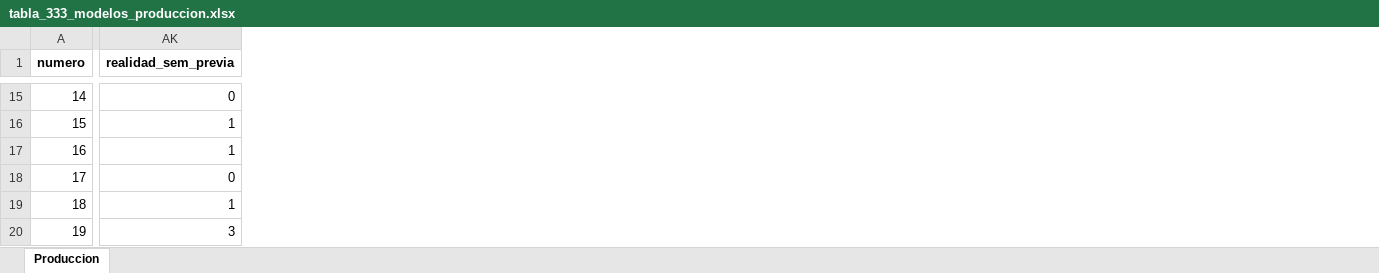
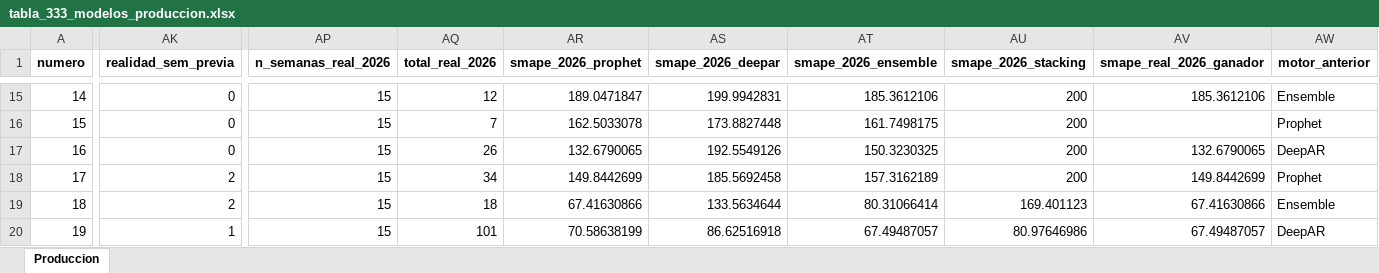
Before and after one commit to EpiForecastMX/EpiForecast-MX, an Excel workbook: reports/ProdDetails/tabla_333_modelos_produccion.xlsx, sheet Produccion, drawn as a sheet; only a part is shown, gaps mark what is left out; values as stored, in another font and other column widths than the file's, no borders; the diff covers the shown part only; the diff names each change by its address in the sheet, - before the commit and + after, or states it on an @@ line.

Commit message:
feat(prod): re-asignar 227 modelos productivos basado en realidad 2026
215/297 (72%) modelos productivos eran subóptimos vs realidad 2026.
DeepAR estaba sobre-asignado: 244 -> 78 series. Aplicado nuevo criterio
(SMAPE 2026 real cuando hay >=10 sem y >=10 casos; Ensemble forzado en
ruidosas; CV anterior en regiones).

Resultado: 227 cambios. Distribución nueva:
Prophet 126, Ensemble 95, DeepAR 78, Stacking 34. motor_ganador pasa de
DeepAR a Prophet. Validación nacional 9/9 con error <=25%.

Caso emblemático Alzheimer Nacional general: DeepAR SMAPE 30.3% ->
Ensemble 14.78%.

Artefactos: tabla_333_modelos_produccion.xlsx (con auditoría),
auditoria_motores_2026.xlsx, validacion_semanal.html, tableau_model
(DVC), forecasts.dvc snapshot.

```diff
--- a/reports/ProdDetails/tabla_333_modelos_produccion.xlsx (sheet Produccion)
+++ b/reports/ProdDetails/tabla_333_modelos_produccion.xlsx (sheet Produccion)
+column AP (n_semanas_real_2026), rows 15-20: all 15
+column AQ (total_real_2026), rows 15-20: 12 | 7 | 26 | 34 | 18 | 101
+column AR (smape_2026_prophet), rows 15-20: 189.0471847 | 162.5033078 | 132.6790065 | 149.8442699 | 67.41630866 | 70.58638199
+column AS (smape_2026_deepar), rows 15-20: 199.9942831 | 173.8827448 | 192.5549126 | 185.5692458 | 133.5634644 | 86.62516918
+column AT (smape_2026_ensemble), rows 15-20: 185.3612106 | 161.7498175 | 150.3230325 | 157.3162189 | 80.31066414 | 67.49487057
+column AU (smape_2026_stacking), rows 15-20: 200 | 200 | 200 | 200 | 169.401123 | 80.97646986
+column AV (smape_real_2026_ganador), rows 15-20: 185.3612106 |  | 132.6790065 | 149.8442699 | 67.41630866 | 67.49487057
+column AW (motor_anterior), rows 15-20: Ensemble | Prophet | DeepAR | Prophet | Ensemble | DeepAR
-AK16:AK17 (realidad_sem_previa): 1
+AK16:AK17 (realidad_sem_previa): 0
-AK18 (realidad_sem_previa): 0
+AK18 (realidad_sem_previa): 2
-AK19 (realidad_sem_previa): 1
+AK19 (realidad_sem_previa): 2
-AK20 (realidad_sem_previa): 3
+AK20 (realidad_sem_previa): 1
```
Also changed, not shown: 1 added column and 1724 edited cells elsewhere in this sheet, 5 other files.
